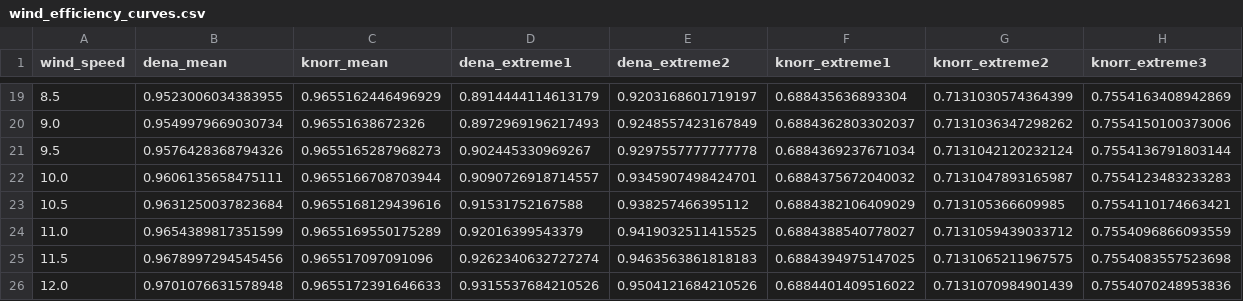
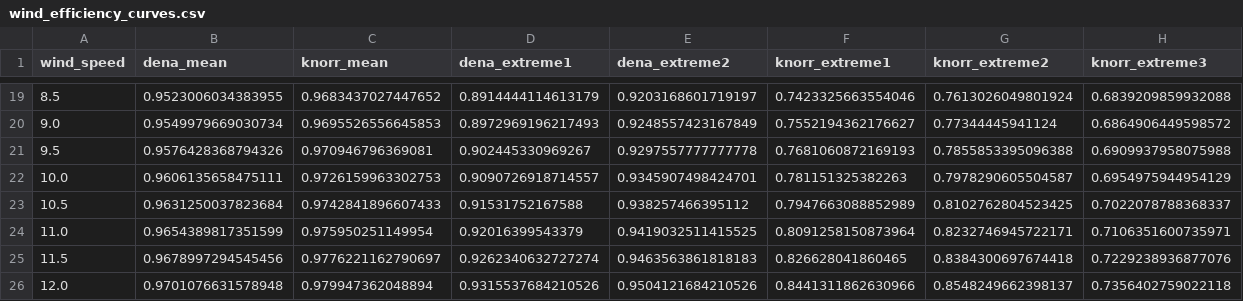
Before and after one commit to wind-python/windpowerlib, a CSV file: windpowerlib/data/wind_efficiency_curves.csv, drawn as a sheet; only a part is shown, gaps mark what is left out; the diff covers the shown part only.

```diff
--- a/windpowerlib/data/wind_efficiency_curves.csv
+++ b/windpowerlib/data/wind_efficiency_curves.csv
@@ -19,8 +19,8 @@ wind_speed,dena_mean,knorr_mean,dena_extreme1,dena_extreme2,knorr_extreme1,knorr
-8.5,0.9523006034383955,0.9655162446496929,0.8914444114613179,0.9203168601719197,0.688435636893304,0.7131030574364399,0.7554163408942869
-9.0,0.9549979669030734,0.96551638672326,0.8972969196217493,0.9248557423167849,0.6884362803302037,0.7131036347298262,0.7554150100373006
-9.5,0.9576428368794326,0.9655165287968273,0.902445330969267,0.9297557777777778,0.6884369237671034,0.7131042120232124,0.7554136791803144
-10.0,0.9606135658475111,0.9655166708703944,0.9090726918714557,0.9345907498424701,0.6884375672040032,0.7131047893165987,0.7554123483233283
-10.5,0.9631250037823684,0.9655168129439616,0.91531752167588,0.938257466395112,0.6884382106409029,0.713105366609985,0.7554110174663421
-11.0,0.9654389817351599,0.9655169550175289,0.92016399543379,0.9419032511415525,0.6884388540778027,0.7131059439033712,0.7554096866093559
-11.5,0.9678997294545456,0.965517097091096,0.9262340632727274,0.9463563861818183,0.6884394975147025,0.7131065211967575,0.7554083557523698
-12.0,0.9701076631578948,0.9655172391646633,0.9315537684210526,0.9504121684210526,0.6884401409516022,0.7131070984901439,0.7554070248953836
+8.5,0.9523006034383955,0.9683437027447652,0.8914444114613179,0.9203168601719197,0.7423325663554046,0.7613026049801924,0.6839209859932088
+9.0,0.9549979669030734,0.9695526556645853,0.8972969196217493,0.9248557423167849,0.7552194362176627,0.77344445941124,0.6864906449598572
+9.5,0.9576428368794326,0.970946796369081,0.902445330969267,0.9297557777777778,0.7681060872169193,0.7855853395096388,0.6909937958075988
+10.0,0.9606135658475111,0.9726159963302753,0.9090726918714557,0.9345907498424701,0.781151325382263,0.7978290605504587,0.6954975944954129
+10.5,0.9631250037823684,0.9742841896607433,0.91531752167588,0.938257466395112,0.7947663088852989,0.8102762804523425,0.7022078788368337
+11.0,0.9654389817351599,0.975950251149954,0.92016399543379,0.9419032511415525,0.8091258150873964,0.8232746945722171,0.7106351600735971
+11.5,0.9678997294545456,0.9776221162790697,0.9262340632727274,0.9463563861818183,0.826628041860465,0.8384300697674418,0.7229238936877076
+12.0,0.9701076631578948,0.979947362048894,0.9315537684210526,0.9504121684210526,0.8441311862630966,0.8548249662398137,0.7356402759022118
```
Also changed, not shown: 136 edited cells elsewhere in this file.
